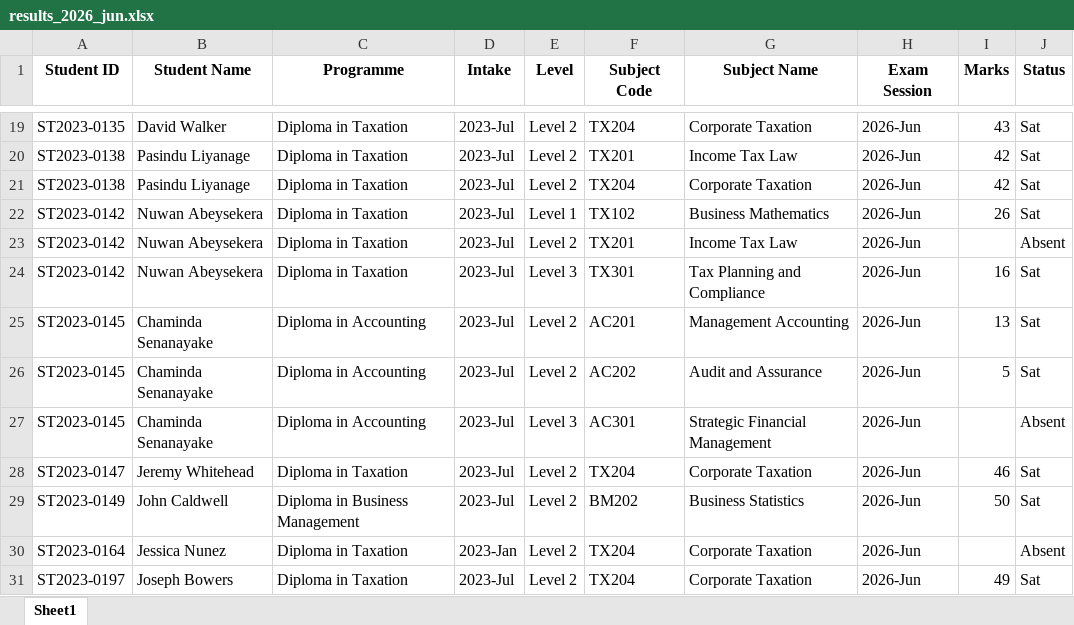
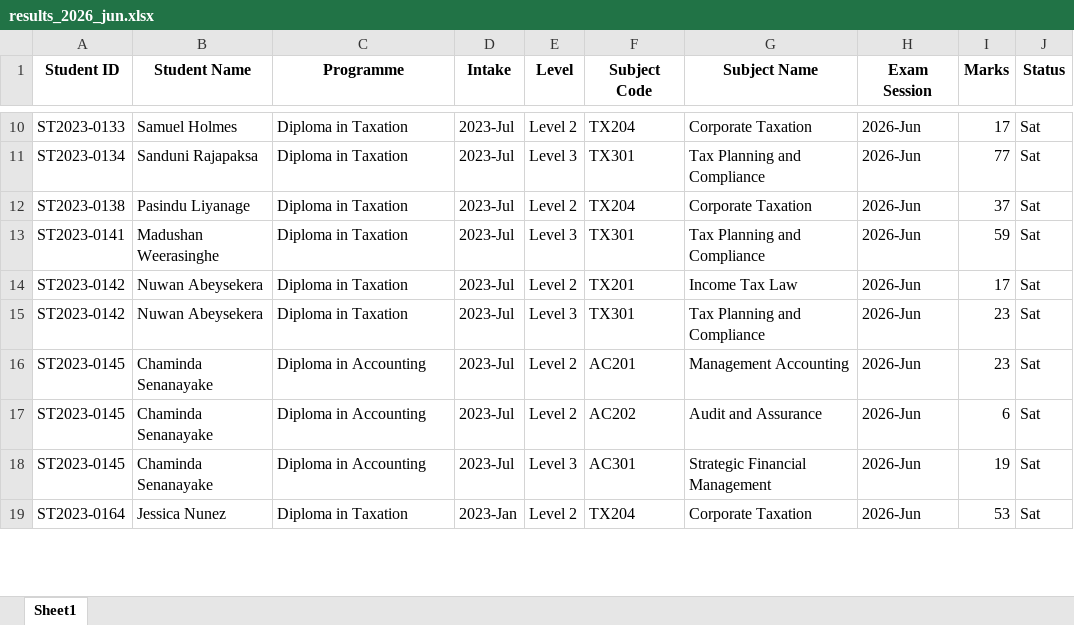
Before and after one commit to imalk22/examlens, an Excel workbook: data/sample/results_2026_jun.xlsx, sheet Sheet1, drawn as a sheet; only a part is shown, gaps mark what is left out; values as stored, in another font and other column widths than the file's, no borders; removed rows and columns are numbered as before the commit, all else as after; the diff covers the shown part only; the diff names each change by its address in the sheet, - before the commit and + after, or states it on an @@ line.

```diff
--- a/data/sample/results_2026_jun.xlsx (sheet Sheet1)
+++ b/data/sample/results_2026_jun.xlsx (sheet Sheet1)
-A10 (Student ID): ST2023-0135
+A10 (Student ID): ST2023-0133
-B10 (Student Name): David Walker
+B10 (Student Name): Samuel Holmes
-I10 (Marks): 43
+I10 (Marks): 17
-A11 (Student ID): ST2023-0138
+A11 (Student ID): ST2023-0134
-B11 (Student Name): Pasindu Liyanage
+B11 (Student Name): Sanduni Rajapaksa
-E11 (Level): Level 2
+E11 (Level): Level 3
-F11 (Subject Code): TX201
+F11 (Subject Code): TX301
-G11 (Subject Name): Income Tax Law
+G11 (Subject Name): Tax Planning and Compliance
-I11 (Marks): 42
+I11 (Marks): 77
-I12 (Marks): 42
+I12 (Marks): 37
-A13 (Student ID): ST2023-0142
+A13 (Student ID): ST2023-0141
-B13 (Student Name): Nuwan Abeysekera
+B13 (Student Name): Madushan Weerasinghe
-E13 (Level): Level 1
+E13 (Level): Level 3
-F13 (Subject Code): TX102
+F13 (Subject Code): TX301
-G13 (Subject Name): Business Mathematics
+G13 (Subject Name): Tax Planning and Compliance
-I13 (Marks): 26
+I13 (Marks): 59
-I14 (Marks): (empty)
+I14 (Marks): 17
-J14 (Status): Absent
+J14 (Status): Sat
-I15 (Marks): 16
+I15 (Marks): 23
-I16 (Marks): 13
+I16 (Marks): 23
-I17 (Marks): 5
+I17 (Marks): 6
-I18 (Marks): (empty)
+I18 (Marks): 19
-J18 (Status): Absent
+J18 (Status): Sat
-row 28: ST2023-0147 | Jeremy Whitehead | Diploma in Taxation | 2023-Jul | Level 2 | TX204 | Corporate Taxation | 2026-Jun | 46 | Sat
-row 29: ST2023-0149 | John Caldwell | Diploma in Business Management | 2023-Jul | Level 2 | BM202 | Business Statistics | 2026-Jun | 50 | Sat
-I19 (Marks): (empty)
+I19 (Marks): 53
-J19 (Status): Absent
+J19 (Status): Sat
-row 31: ST2023-0197 | Joseph Bowers | Diploma in Taxation | 2023-Jul | Level 2 | TX204 | Corporate Taxation | 2026-Jun | 49 | Sat
```
Also changed, not shown: 40 added rows, 116 removed rows and 349 edited cells elsewhere in this sheet, data/sample/level1_marksheet_2025_dec.xlsx, data/sample/results_2023_dec.xlsx, 7 other files.
